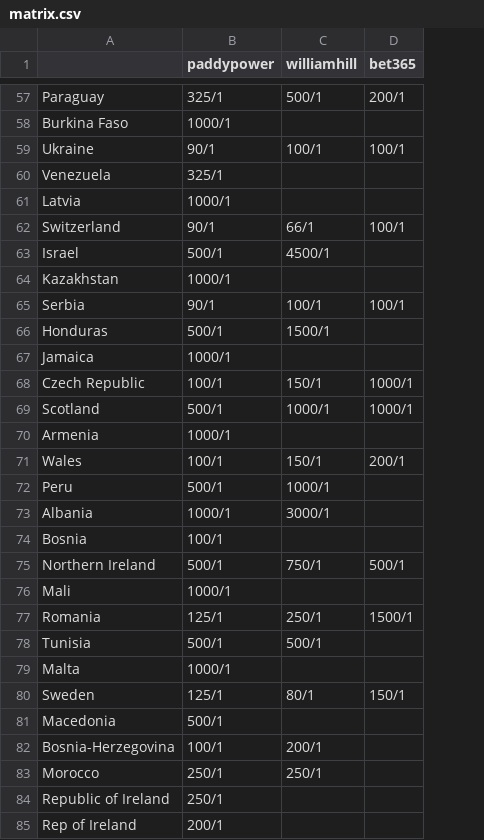
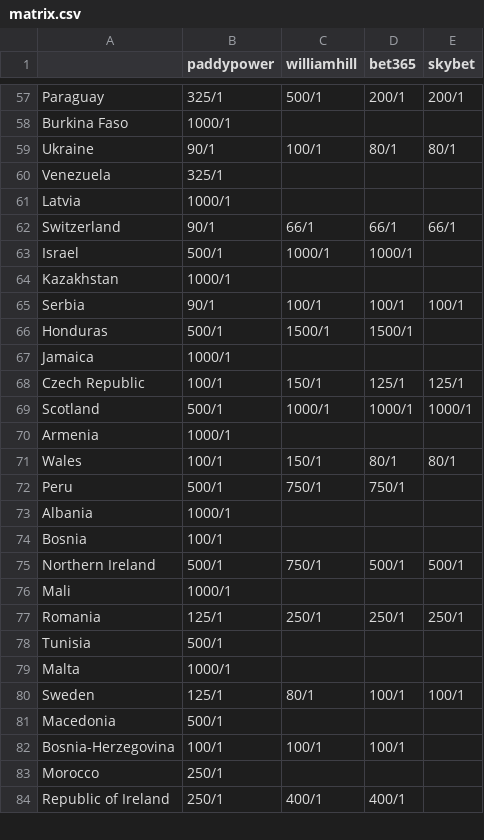
Before and after one commit to asyler/sportech_bot, a CSV file: bookmakers/matrix.csv, drawn as a sheet; only a part is shown, gaps mark what is left out; removed rows and columns are numbered as before the commit, all else as after; the diff covers the shown part only; the diff names each change by its address in the sheet, - before the commit and + after, or states it on an @@ line.

Commit message:
Add skybet support Add proxy support

```diff
--- a/bookmakers/matrix.csv
+++ b/bookmakers/matrix.csv
+column E (skybet), rows 57-80: 200/1 |  | 80/1 |  |  | 66/1 |  |  | 100/1 |  |  | 125/1 | 1000/1 |  | 80/1 |  |  |  | 500/1 |  | 250/1 |  |  | 100/1
-D59 (bet365): 100/1
+D59 (bet365): 80/1
-D62 (bet365): 100/1
+D62 (bet365): 66/1
-C63 (williamhill): 4500/1
+C63 (williamhill): 1000/1
-D63 (bet365): (empty)
+D63 (bet365): 1000/1
-D66 (bet365): (empty)
+D66 (bet365): 1500/1
-D68 (bet365): 1000/1
+D68 (bet365): 125/1
-D71 (bet365): 200/1
+D71 (bet365): 80/1
-C72 (williamhill): 1000/1
+C72 (williamhill): 750/1
-D72 (bet365): (empty)
+D72 (bet365): 750/1
-C73 (williamhill): 3000/1
+C73 (williamhill): (empty)
-D77 (bet365): 1500/1
+D77 (bet365): 250/1
-C78 (williamhill): 500/1
+C78 (williamhill): (empty)
-D80 (bet365): 150/1
+D80 (bet365): 100/1
-C82 (williamhill): 200/1
+C82 (williamhill): 100/1
-D82 (bet365): (empty)
+D82 (bet365): 100/1
-C83 (williamhill): 250/1
+C83 (williamhill): (empty)
-C84 (williamhill): (empty)
+C84 (williamhill): 400/1
-D84 (bet365): (empty)
+D84 (bet365): 400/1
-row 85: Rep of Ireland | 200/1
```
Also changed, not shown: 1 added row, 3 removed rows and 35 edited cells elsewhere in this file, 7 other files.
